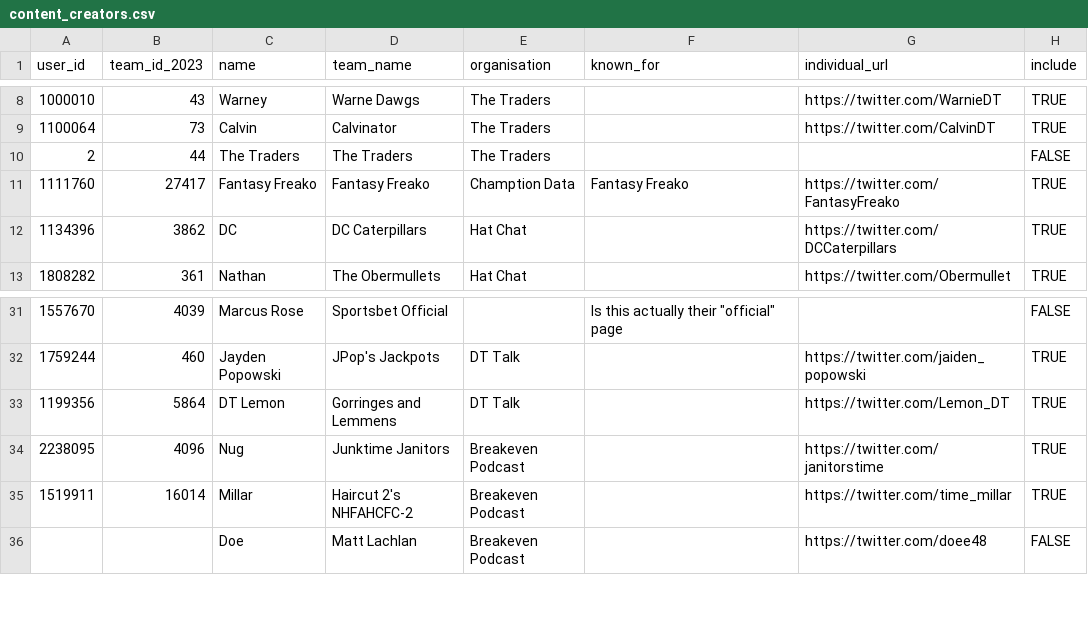
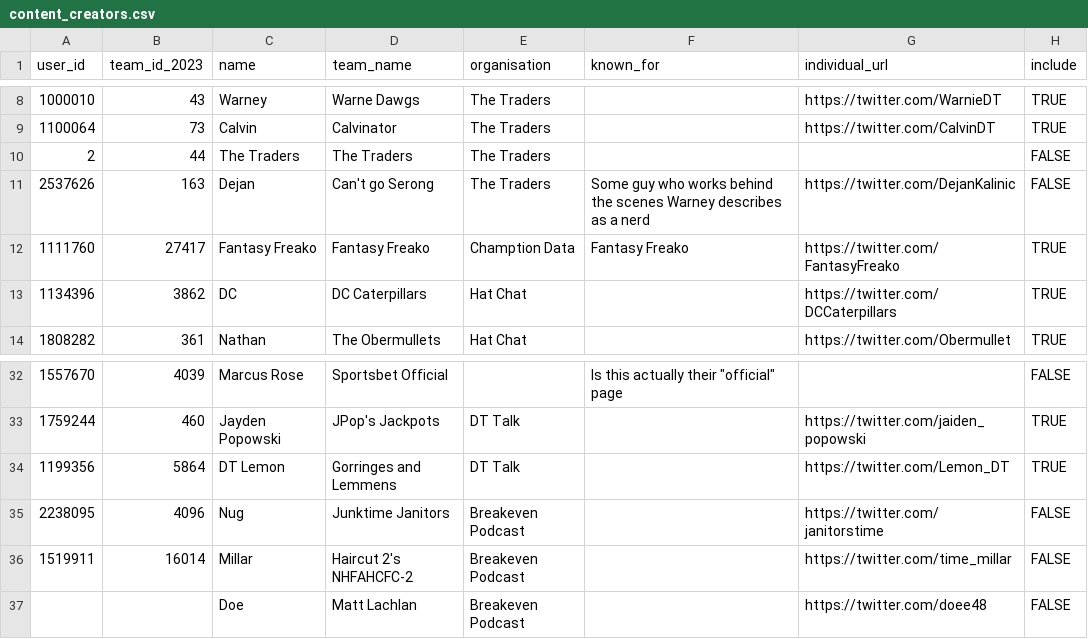
Before and after one commit to bit-in-that/data-automation, a CSV file: fantasy_rankings/data/raw/content_creators.csv, drawn as a sheet; only a part is shown, gaps mark what is left out.

Commit message:
Update content creator data

```diff
--- a/fantasy_rankings/data/raw/content_creators.csv
+++ b/fantasy_rankings/data/raw/content_creators.csv
@@ -10,2 +10,3 @@ user_id,team_id_2023,name,team_name,organisation,known_for,individual_url,includ
 2,44,The Traders,The Traders,The Traders,,,FALSE
+2537626,163,Dejan,Can't go Serong,The Traders,Some guy who works behind the scenes Warney describes as a nerd,https://twitter.com/DejanKalinic,FALSE
 1111760,27417,Fantasy Freako,Fantasy Freako,Chamption Data,Fantasy Freako,https://twitter.com/FantasyFreako,TRUE
@@ -33,4 +34,4 @@ user_id,team_id_2023,name,team_name,organisation,known_for,individual_url,includ
 1199356,5864,DT Lemon,Gorringes and Lemmens,DT Talk,,https://twitter.com/Lemon_DT,TRUE
-2238095,4096,Nug,Junktime Janitors,Breakeven Podcast,,https://twitter.com/janitorstime,TRUE
-1519911,16014,Millar,Haircut 2's NHFAHCFC-2,Breakeven Podcast,,https://twitter.com/time_millar,TRUE
+2238095,4096,Nug,Junktime Janitors,Breakeven Podcast,,https://twitter.com/janitorstime,FALSE
+1519911,16014,Millar,Haircut 2's NHFAHCFC-2,Breakeven Podcast,,https://twitter.com/time_millar,FALSE
 ,,Doe,Matt Lachlan,Breakeven Podcast,,https://twitter.com/doee48,FALSE
```
Also changed, not shown: 2 other files.
